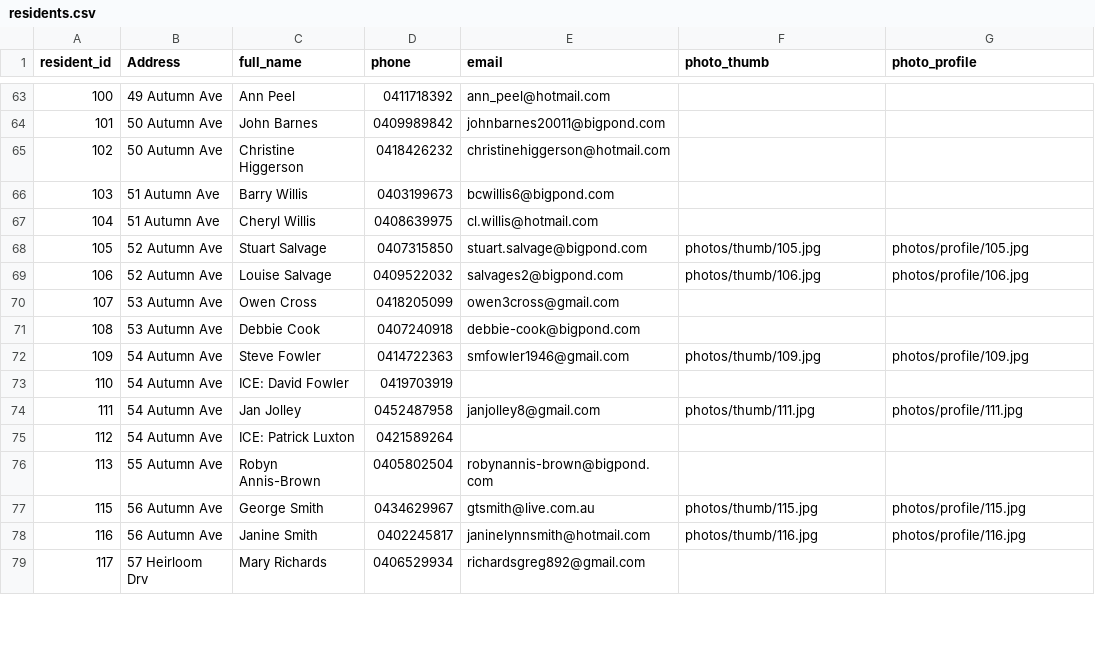
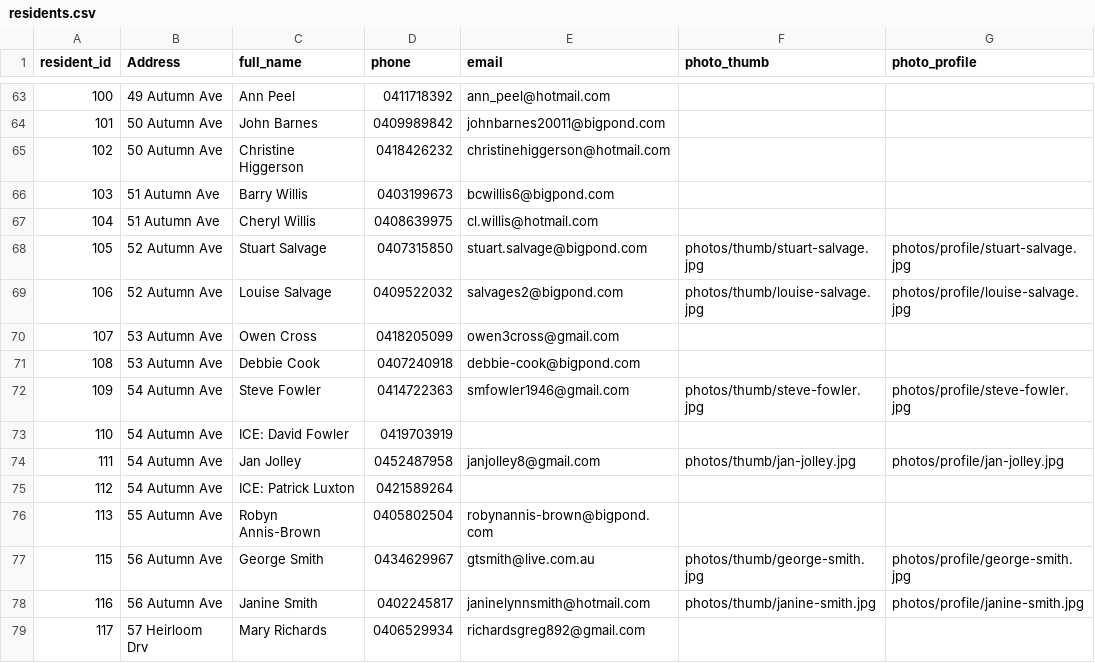
Before and after one commit to BrunoPons2/residents-directory, a CSV file: data/residents.csv, drawn as a sheet; only a part is shown, gaps mark what is left out; the diff covers the shown part only.

```diff
--- a/data/residents.csv
+++ b/data/residents.csv
@@ -67,13 +67,13 @@ resident_id,Address,full_name,phone,email,photo_thumb,photo_profile
 104,51 Autumn Ave,Cheryl Willis,0408639975,cl.willis@hotmail.com,,
-105,52 Autumn Ave,Stuart Salvage,0407315850,stuart.salvage@bigpond.com,photos/thumb/105.jpg,photos/profile/105.jpg
-106,52 Autumn Ave,Louise Salvage,0409522032,salvages2@bigpond.com,photos/thumb/106.jpg,photos/profile/106.jpg
+105,52 Autumn Ave,Stuart Salvage,0407315850,stuart.salvage@bigpond.com,photos/thumb/stuart-salvage.jpg,photos/profile/stuart-salvage.jpg
+106,52 Autumn Ave,Louise Salvage,0409522032,salvages2@bigpond.com,photos/thumb/louise-salvage.jpg,photos/profile/louise-salvage.jpg
 107,53 Autumn Ave,Owen Cross,0418205099,owen3cross@gmail.com,,
 108,53 Autumn Ave,Debbie Cook,0407240918,debbie-cook@bigpond.com,,
-109,54 Autumn Ave,Steve Fowler,0414722363,smfowler1946@gmail.com,photos/thumb/109.jpg,photos/profile/109.jpg
+109,54 Autumn Ave,Steve Fowler,0414722363,smfowler1946@gmail.com,photos/thumb/steve-fowler.jpg,photos/profile/steve-fowler.jpg
 110,54 Autumn Ave,ICE: David Fowler,0419703919,,,
-111,54 Autumn Ave,Jan Jolley,0452487958,janjolley8@gmail.com,photos/thumb/111.jpg,photos/profile/111.jpg
+111,54 Autumn Ave,Jan Jolley,0452487958,janjolley8@gmail.com,photos/thumb/jan-jolley.jpg,photos/profile/jan-jolley.jpg
 112,54 Autumn Ave,ICE: Patrick Luxton,0421589264,,,
 113,55 Autumn Ave,Robyn Annis-Brown,0405802504,robynannis-brown@bigpond.com,,
-115,56 Autumn Ave,George Smith,0434629967,gtsmith@live.com.au,photos/thumb/115.jpg,photos/profile/115.jpg
-116,56 Autumn Ave,Janine Smith,0402245817,janinelynnsmith@hotmail.com,photos/thumb/116.jpg,photos/profile/116.jpg
+115,56 Autumn Ave,George Smith,0434629967,gtsmith@live.com.au,photos/thumb/george-smith.jpg,photos/profile/george-smith.jpg
+116,56 Autumn Ave,Janine Smith,0402245817,janinelynnsmith@hotmail.com,photos/thumb/janine-smith.jpg,photos/profile/janine-smith.jpg
 117,57 Heirloom Drv,Mary Richards,0406529934,richardsgreg892@gmail.com,,
```
Also changed, not shown: 114 edited cells elsewhere in this file.
